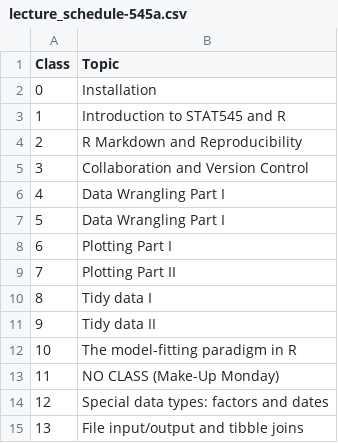
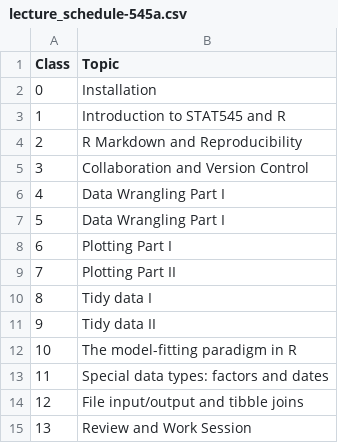
Before and after one commit to UBC-STAT/stat545.stat.ubc.ca, a CSV file: content/lecture_schedule-545a.csv, drawn as a sheet.

```diff
--- a/content/lecture_schedule-545a.csv
+++ b/content/lecture_schedule-545a.csv
@@ -12,4 +12,4 @@ Class,Topic
 10,The model-fitting paradigm in R
-11,NO CLASS (Make-Up Monday)
-12,Special data types: factors and dates
-13,File input/output and tibble joins
+11,Special data types: factors and dates
+12,File input/output and tibble joins
+13,Review and Work Session
```
Also changed, not shown: content/lecture_schedule-545b.csv, 9 other files.
